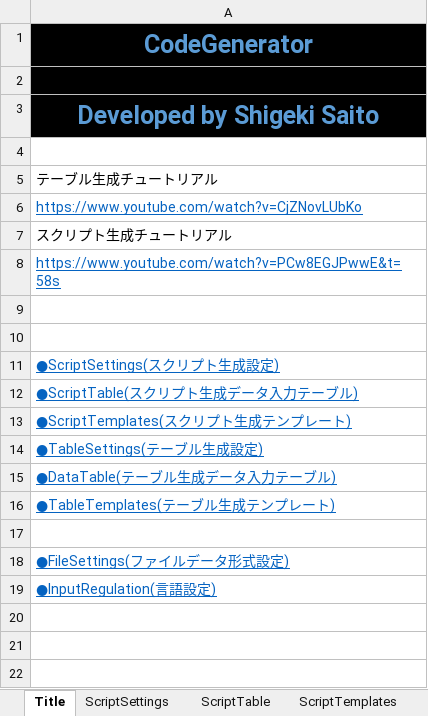
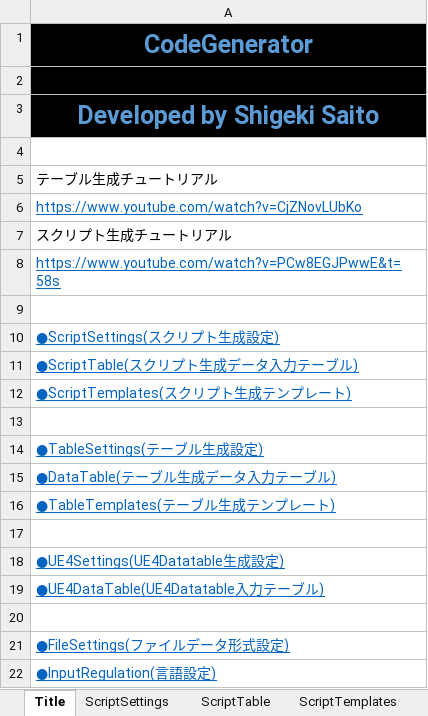
Before and after one commit to sagipenta/CodeGenerator, an Excel workbook: CodeGenerator.xlsm, sheet Title, drawn as a sheet; values as stored, in another font and other column widths than the file's, no borders; removed rows and columns are numbered as before the commit, all else as after; the diff names each change by its address in the sheet, - before the commit and + after, or states it on an @@ line.

```diff
--- a/CodeGenerator.xlsm (sheet Title)
+++ b/CodeGenerator.xlsm (sheet Title)
-row 10: (empty)
+row 13: (empty)
+row 17: (empty)
+row 18: ●UE4Settings(UE4Datatable生成設定)
+row 19: ●UE4DataTable(UE4Datatable入力テーブル)
```
Also changed, not shown: sheet ScriptSettings, sheet ScriptTemplates, sheet TableTemplates, sheet InputRegulation, sheet TableSettings, sheet FileSettings, 3 more sheets, other sheet tabs, charts or pictures, 2 other files.
